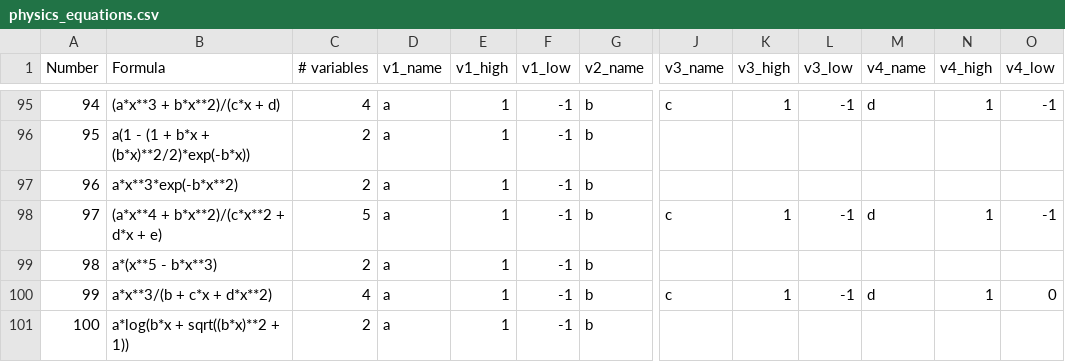
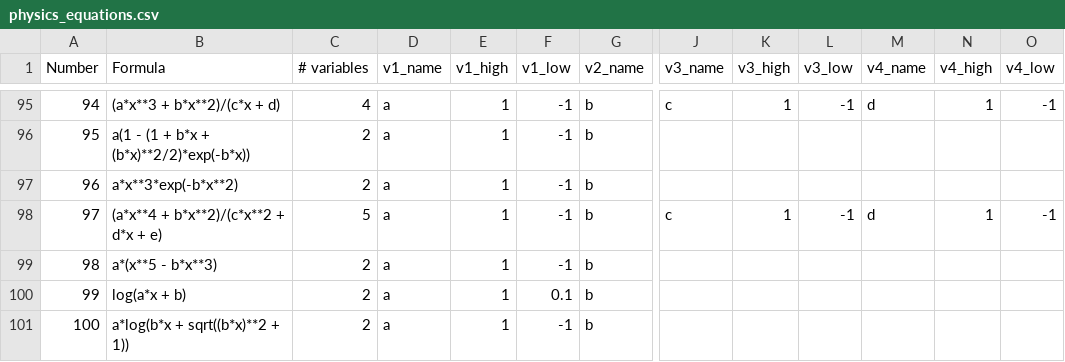
Before and after one commit to ctsai64/FeynmanEquations, a CSV file: physics_equations.csv, drawn as a sheet; only a part is shown, gaps mark what is left out; the diff covers the shown part only; the diff names each change by its address in the sheet, - before the commit and + after, or states it on an @@ line.

```diff
--- a/physics_equations.csv
+++ b/physics_equations.csv
-B100 (Formula): a*x**3/(b + c*x + d*x**2)
+B100 (Formula): log(a*x + b)
-C100 (# variables): 4
+C100 (# variables): 2
-F100 (v1_low): -1
+F100 (v1_low): 0.1
-J100 (v3_name): c
+J100 (v3_name): (empty)
-K100 (v3_high): 1
+K100 (v3_high): (empty)
-L100 (v3_low): -1
+L100 (v3_low): (empty)
-M100 (v4_name): d
+M100 (v4_name): (empty)
-N100 (v4_high): 1
+N100 (v4_high): (empty)
-O100 (v4_low): 0
+O100 (v4_low): (empty)
```
Also changed, not shown: 41 edited cells elsewhere in this file, 3 other files.
